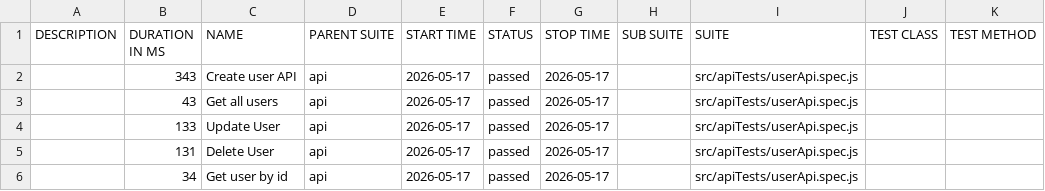
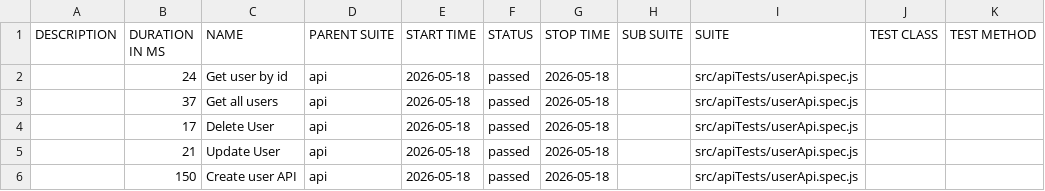
Before and after one commit to pranaya1997/Playwright-Framework, a CSV file: allure/data/suites.csv, drawn as a sheet.

```diff
--- a/allure/data/suites.csv
+++ b/allure/data/suites.csv
@@ -1,6 +1,6 @@
 "DESCRIPTION","DURATION IN MS","NAME","PARENT SUITE","START TIME","STATUS","STOP TIME","SUB SUITE","SUITE","TEST CLASS","TEST METHOD"
-"","343","Create user API","api","2026-05-17","passed","2026-05-17","","src/apiTests/userApi.spec.js","",""
-"","43","Get all users","api","2026-05-17","passed","2026-05-17","","src/apiTests/userApi.spec.js","",""
-"","133","Update User","api","2026-05-17","passed","2026-05-17","","src/apiTests/userApi.spec.js","",""
-"","131","Delete User","api","2026-05-17","passed","2026-05-17","","src/apiTests/userApi.spec.js","",""
-"","34","Get user by id","api","2026-05-17","passed","2026-05-17","","src/apiTests/userApi.spec.js","",""
+"","24","Get user by id","api","2026-05-18","passed","2026-05-18","","src/apiTests/userApi.spec.js","",""
+"","37","Get all users","api","2026-05-18","passed","2026-05-18","","src/apiTests/userApi.spec.js","",""
+"","17","Delete User","api","2026-05-18","passed","2026-05-18","","src/apiTests/userApi.spec.js","",""
+"","21","Update User","api","2026-05-18","passed","2026-05-18","","src/apiTests/userApi.spec.js","",""
+"","150","Create user API","api","2026-05-18","passed","2026-05-18","","src/apiTests/userApi.spec.js","",""
```
Also changed, not shown: 28 other files.
